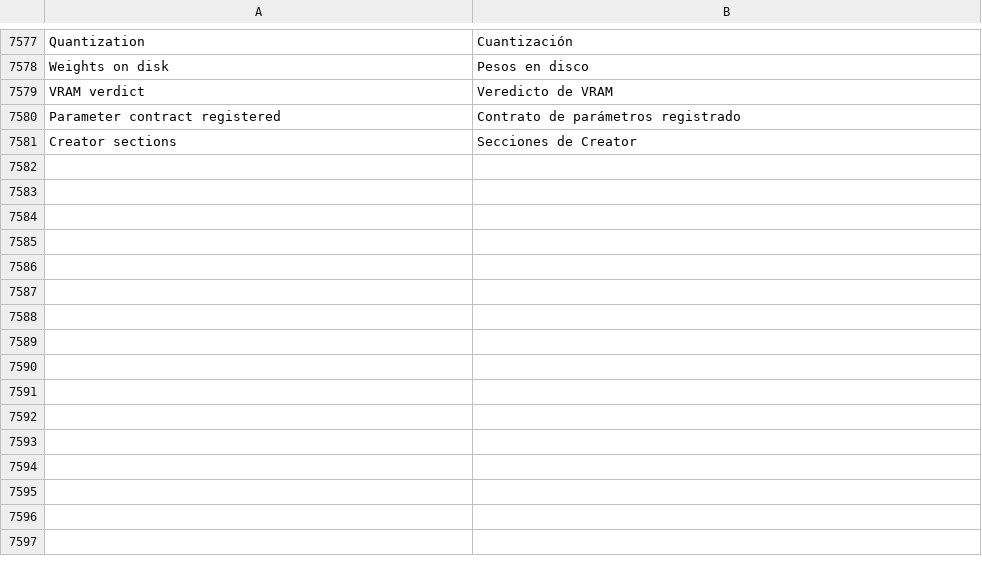
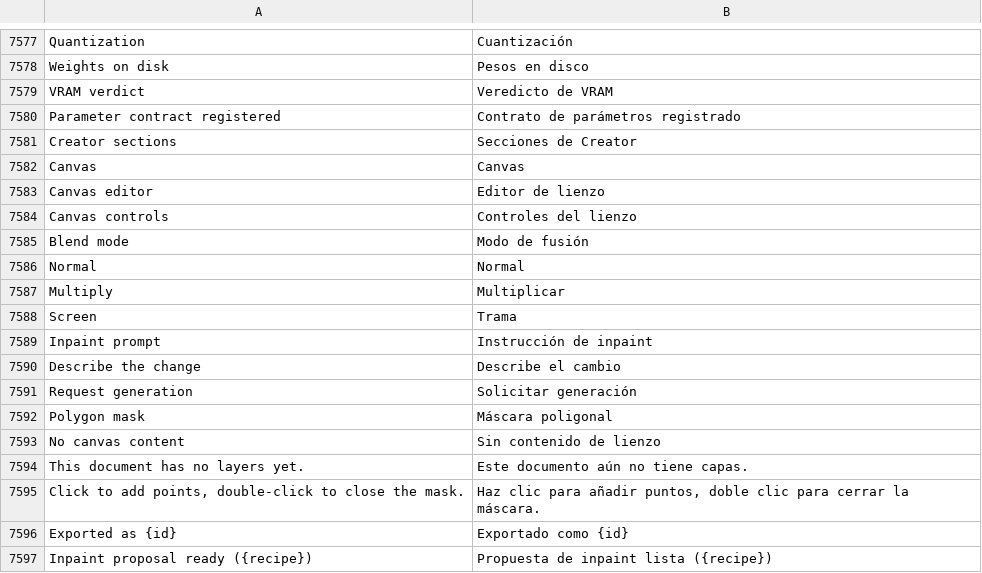
Before and after one commit to Luissalet/Faustus, a TSV file: docs/ui/i18n/es.tsv, drawn as a sheet; only a part is shown, gaps mark what is left out.

```diff
--- a/docs/ui/i18n/es.tsv
+++ b/docs/ui/i18n/es.tsv
@@ -7581 +7581,17 @@ Parameter contract registered	Contrato de parámetros registrado
 Creator sections	Secciones de Creator
+Canvas	Canvas
+Canvas editor	Editor de lienzo
+Canvas controls	Controles del lienzo
+Blend mode	Modo de fusión
+Normal	Normal
+Multiply	Multiplicar
+Screen	Trama
+Inpaint prompt	Instrucción de inpaint
+Describe the change	Describe el cambio
+Request generation	Solicitar generación
+Polygon mask	Máscara poligonal
+No canvas content	Sin contenido de lienzo
+This document has no layers yet.	Este documento aún no tiene capas.
+Click to add points, double-click to close the mask.	Haz clic para añadir puntos, doble clic para cerrar la máscara.
+Exported as {id}	Exportado como {id}
+Inpaint proposal ready ({recipe})	Propuesta de inpaint lista ({recipe})
```
Also changed, not shown: 6 other files.
